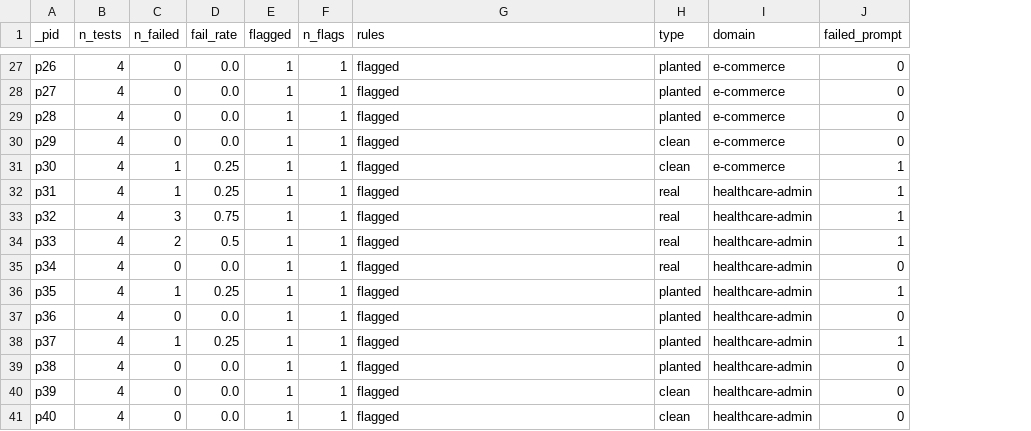
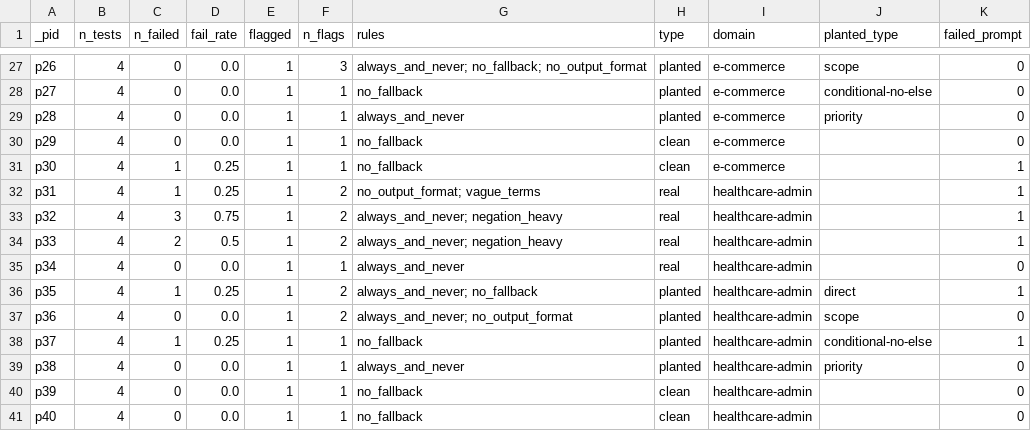
Before and after one commit to sanvikanaik/prompt-lint-validation, a CSV file: results/prompt_level.csv, drawn as a sheet; only a part is shown, gaps mark what is left out; the diff covers the shown part only; the diff names each change by its address in the sheet, - before the commit and + after, or states it on an @@ line.

```diff
--- a/results/prompt_level.csv
+++ b/results/prompt_level.csv
+column J (planted_type), rows 27-39: scope | conditional-no-else | priority |  |  |  |  |  |  | direct | scope | conditional-no-else | priority
-F27 (n_flags): 1
+F27 (n_flags): 3
-G27 (rules): flagged
+G27 (rules): always_and_never; no_fallback; no_output_format
-G28 (rules): flagged
+G28 (rules): no_fallback
-G29 (rules): flagged
+G29 (rules): always_and_never
-G30:G31 (rules): flagged
+G30:G31 (rules): no_fallback
-F32:F34 (n_flags): 1
+F32:F34 (n_flags): 2
-G32 (rules): flagged
+G32 (rules): no_output_format; vague_terms
-G33:G34 (rules): flagged
+G33:G34 (rules): always_and_never; negation_heavy
-G35 (rules): flagged
+G35 (rules): always_and_never
-F36:F37 (n_flags): 1
+F36:F37 (n_flags): 2
-G36 (rules): flagged
+G36 (rules): always_and_never; no_fallback
-G37 (rules): flagged
+G37 (rules): always_and_never; no_output_format
-G38 (rules): flagged
+G38 (rules): no_fallback
-G39 (rules): flagged
+G39 (rules): always_and_never
-G40:G41 (rules): flagged
+G40:G41 (rules): no_fallback
```
Also changed, not shown: 37 edited cells elsewhere in this file, results/merged.csv, results/metrics_summary.csv, 5 other files.
